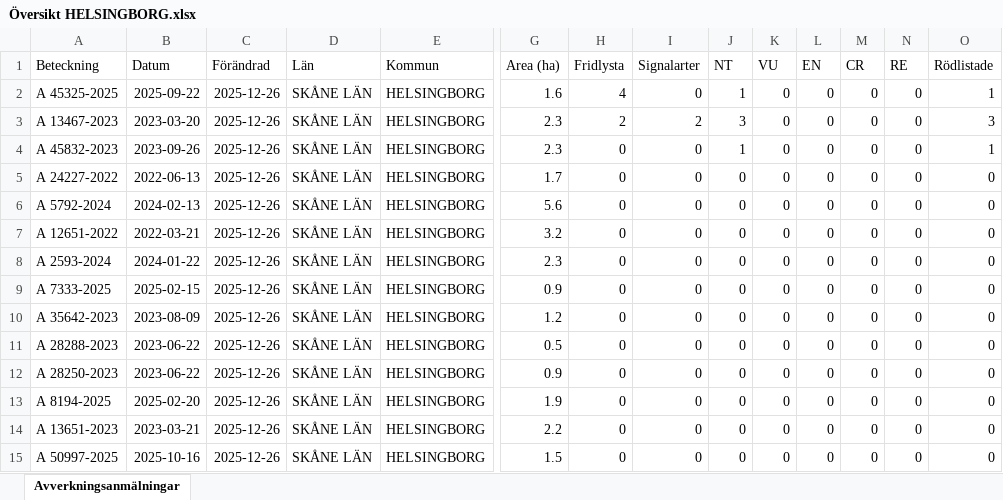
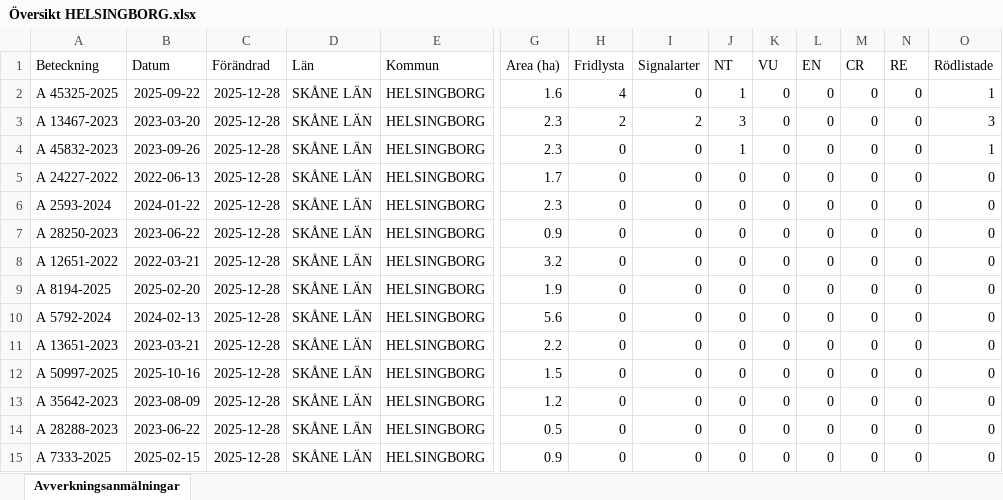
Before and after one commit to klasma/Logging_1283, an Excel workbook: Översikt HELSINGBORG.xlsx, sheet Avverkningsanmälningar, drawn as a sheet; only a part is shown, gaps mark what is left out; values as stored, in another font and other column widths than the file's, no borders; removed rows and columns are numbered as before the commit, all else as after; rows hold the shown columns only; the diff names each change by its address in the sheet, - before the commit and + after, or states it on an @@ line.

```diff
--- a/Översikt HELSINGBORG.xlsx (sheet Avverkningsanmälningar)
+++ b/Översikt HELSINGBORG.xlsx (sheet Avverkningsanmälningar)
-C2:C5 (Förändrad): 2025-12-26
+C2:C5 (Förändrad): 2025-12-28
-row 6: A 5792-2024 | 2024-02-13 | 2025-12-26 | SKÅNE LÄN | HELSINGBORG | 5.6 | 0 | 0 | 0 | 0 | 0 | 0 | 0 | 0
-row 7: A 12651-2022 | 2022-03-21 | 2025-12-26 | SKÅNE LÄN | HELSINGBORG | 3.2 | 0 | 0 | 0 | 0 | 0 | 0 | 0 | 0
-C6 (Förändrad): 2025-12-26
+C6 (Förändrad): 2025-12-28
-row 9: A 7333-2025 | 2025-02-15 | 2025-12-26 | SKÅNE LÄN | HELSINGBORG | 0.9 | 0 | 0 | 0 | 0 | 0 | 0 | 0 | 0
-row 10: A 35642-2023 | 2023-08-09 | 2025-12-26 | SKÅNE LÄN | HELSINGBORG | 1.2 | 0 | 0 | 0 | 0 | 0 | 0 | 0 | 0
-row 11: A 28288-2023 | 2023-06-22 | 2025-12-26 | SKÅNE LÄN | HELSINGBORG | 0.5 | 0 | 0 | 0 | 0 | 0 | 0 | 0 | 0
-C7 (Förändrad): 2025-12-26
+C7 (Förändrad): 2025-12-28
+row 8: A 12651-2022 | 2022-03-21 | 2025-12-28 | SKÅNE LÄN | HELSINGBORG | 3.2 | 0 | 0 | 0 | 0 | 0 | 0 | 0 | 0
-C9 (Förändrad): 2025-12-26
+C9 (Förändrad): 2025-12-28
+row 10: A 5792-2024 | 2024-02-13 | 2025-12-28 | SKÅNE LÄN | HELSINGBORG | 5.6 | 0 | 0 | 0 | 0 | 0 | 0 | 0 | 0
-C11:C12 (Förändrad): 2025-12-26
+C11:C12 (Förändrad): 2025-12-28
+row 13: A 35642-2023 | 2023-08-09 | 2025-12-28 | SKÅNE LÄN | HELSINGBORG | 1.2 | 0 | 0 | 0 | 0 | 0 | 0 | 0 | 0
+row 14: A 28288-2023 | 2023-06-22 | 2025-12-28 | SKÅNE LÄN | HELSINGBORG | 0.5 | 0 | 0 | 0 | 0 | 0 | 0 | 0 | 0
+row 15: A 7333-2025 | 2025-02-15 | 2025-12-28 | SKÅNE LÄN | HELSINGBORG | 0.9 | 0 | 0 | 0 | 0 | 0 | 0 | 0 | 0
```
Also changed, not shown: artfynd/A 13467-2023 artfynd.xlsx, artfynd/A 45325-2025 artfynd.xlsx, 15 other files.
